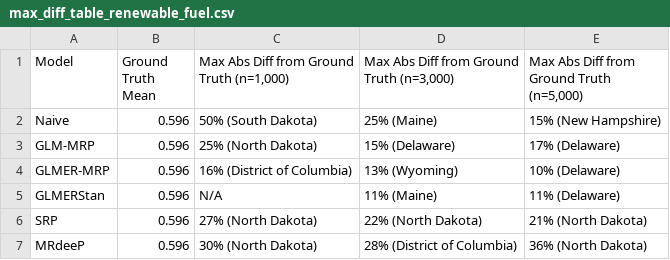
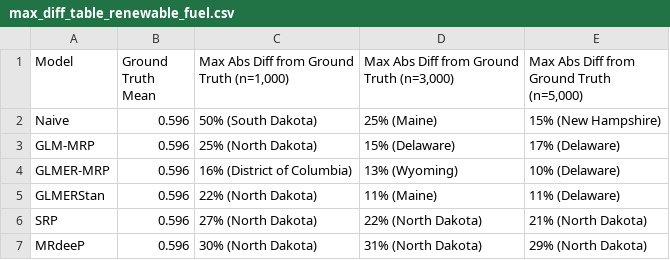
Before and after one commit to yuchencg/MRdeeP-Deep-Learning-MRP, a CSV file: model_run_ces/benchmarking_variances/max_diff_table_renewable_fuel.csv, drawn as a sheet.

Commit message:
updated estimation comparison tables

```diff
--- a/model_run_ces/benchmarking_variances/max_diff_table_renewable_fuel.csv
+++ b/model_run_ces/benchmarking_variances/max_diff_table_renewable_fuel.csv
@@ -4,4 +4,4 @@ GLM-MRP,0.596,25% (North Dakota),15% (Delaware),17% (Delaware)
 GLMER-MRP,0.596,16% (District of Columbia),13% (Wyoming),10% (Delaware)
-GLMERStan,0.596,N/A,11% (Maine),11% (Delaware)
+GLMERStan,0.596,22% (North Dakota),11% (Maine),11% (Delaware)
 SRP,0.596,27% (North Dakota),22% (North Dakota),21% (North Dakota)
-MRdeeP,0.596,30% (North Dakota),28% (District of Columbia),36% (North Dakota)
+MRdeeP,0.596,30% (North Dakota),31% (North Dakota),29% (North Dakota)
```
Also changed, not shown: model_run_ces/benchmarking_variances/mad_table_climate_problem.csv, model_run_ces/benchmarking_variances/mad_table_renewable_fuel.csv, 3 other files.
